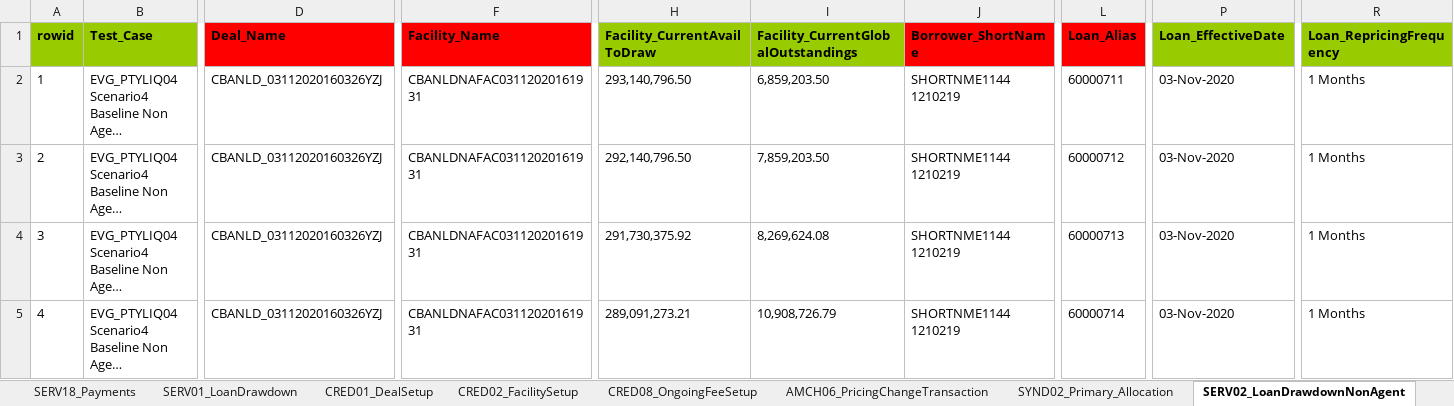
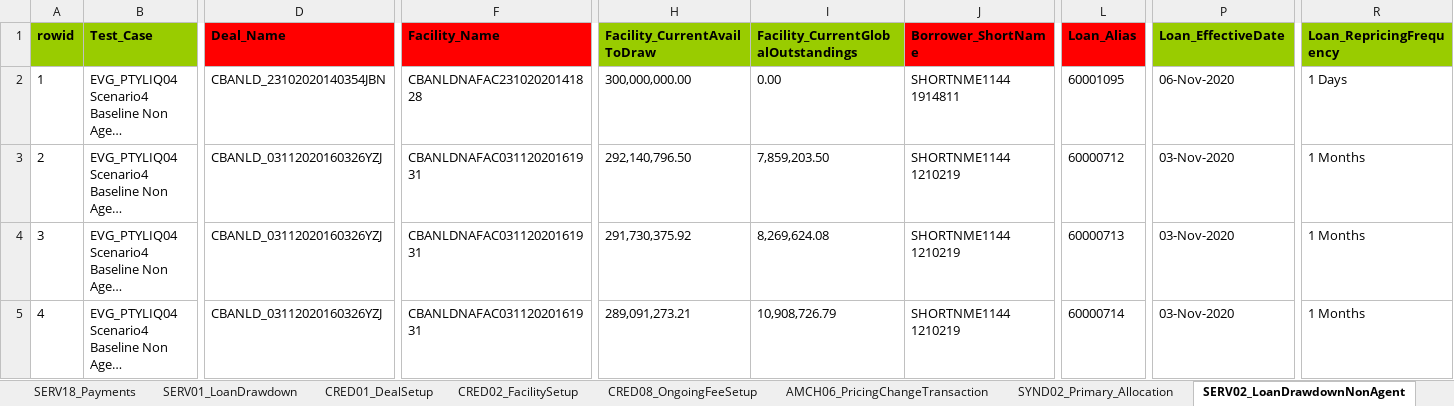
Before and after one commit to shirleenhong/automation-loan-application-cba, an Excel workbook: DataSet/LoanIQ_DataSet/EU_Entity/EVG_PTYLIQ04_EU_BaselineNonAgentSyndication.xlsx, sheet SERV02_LoanDrawdownNonAgent, drawn as a sheet; only a part is shown, gaps mark what is left out; long unchanged cells end in …; values as stored, in another font and other column widths than the file's, no borders; the diff names each change by its address in the sheet, - before the commit and + after, or states it on an @@ line.

```diff
--- a/DataSet/LoanIQ_DataSet/EU_Entity/EVG_PTYLIQ04_EU_BaselineNonAgentSyndication.xlsx (sheet SERV02_LoanDrawdownNonAgent)
+++ b/DataSet/LoanIQ_DataSet/EU_Entity/EVG_PTYLIQ04_EU_BaselineNonAgentSyndication.xlsx (sheet SERV02_LoanDrawdownNonAgent)
-D2 (Deal_Name): CBANLD_03112020160326YZJ
+D2 (Deal_Name): CBANLD_23102020140354JBN
-F2 (Facility_Name): CBANLDNAFAC03112020161931
+F2 (Facility_Name): CBANLDNAFAC23102020141828
-H2 (Facility_CurrentAvailToDraw): 293,140,796.50
+H2 (Facility_CurrentAvailToDraw): 300,000,000.00
-I2: 6,859,203.50
+I2: 0.00
-J2 (Borrower_ShortName): SHORTNME1144 1210219
+J2 (Borrower_ShortName): SHORTNME1144 1914811
-L2 (Loan_Alias): 60000711
+L2 (Loan_Alias): 60001095
-P2 (Loan_EffectiveDate): 03-Nov-2020
+P2 (Loan_EffectiveDate): 06-Nov-2020
-R2 (Loan_RepricingFrequency): 1 Months
+R2 (Loan_RepricingFrequency): 1 Days
```
Also changed, not shown: sheet SERV09_LoanRepricing, sheet SERV22_InterestPayments, sheet AMCH02_LenderShareAdjustment, 1 other file.
